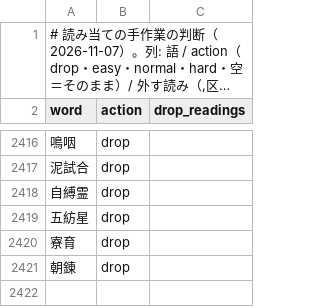
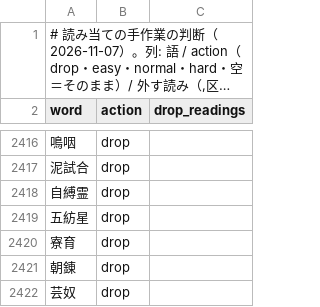
Before and after one commit to NEKOMARU23/Kanji-Quiz, a TSV file: Tools/reading_quiz_review.tsv, drawn as a sheet; only a part is shown, gaps mark what is left out; long unchanged cells end in ….

```diff
--- a/Tools/reading_quiz_review.tsv
+++ b/Tools/reading_quiz_review.tsv
@@ -2421 +2421,2 @@ word	action	drop_readings
 朝錬	drop	
+芸奴	drop	
```
Also changed, not shown: 5 other files.
